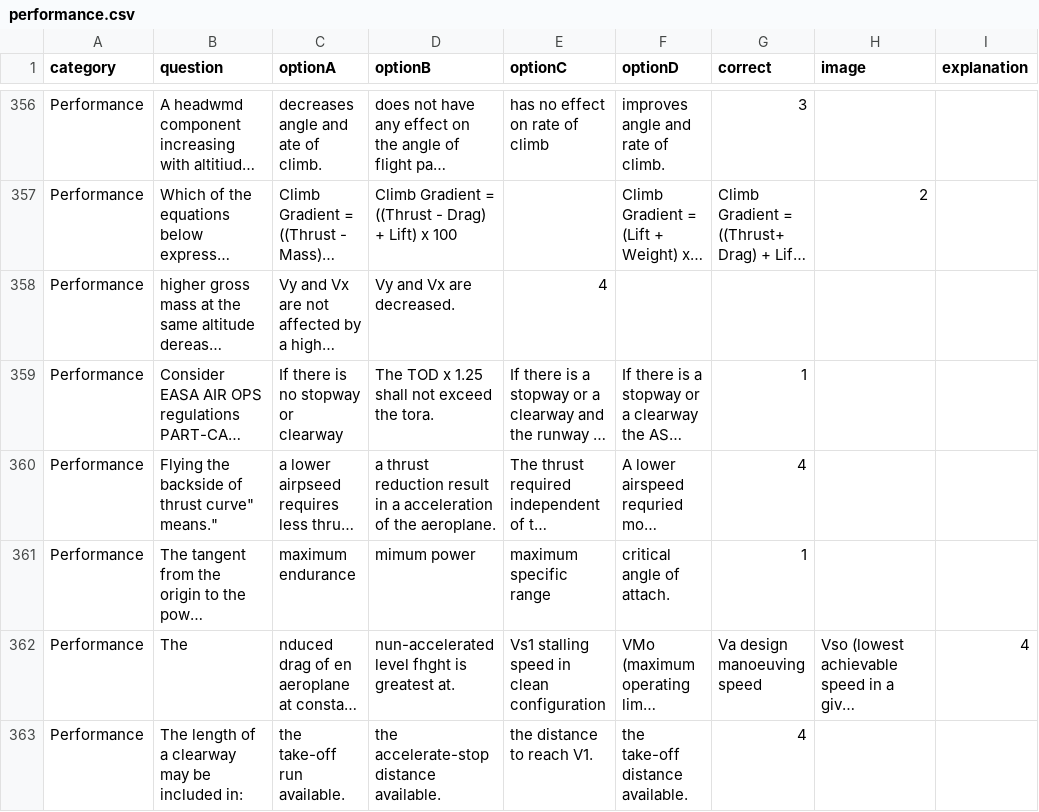
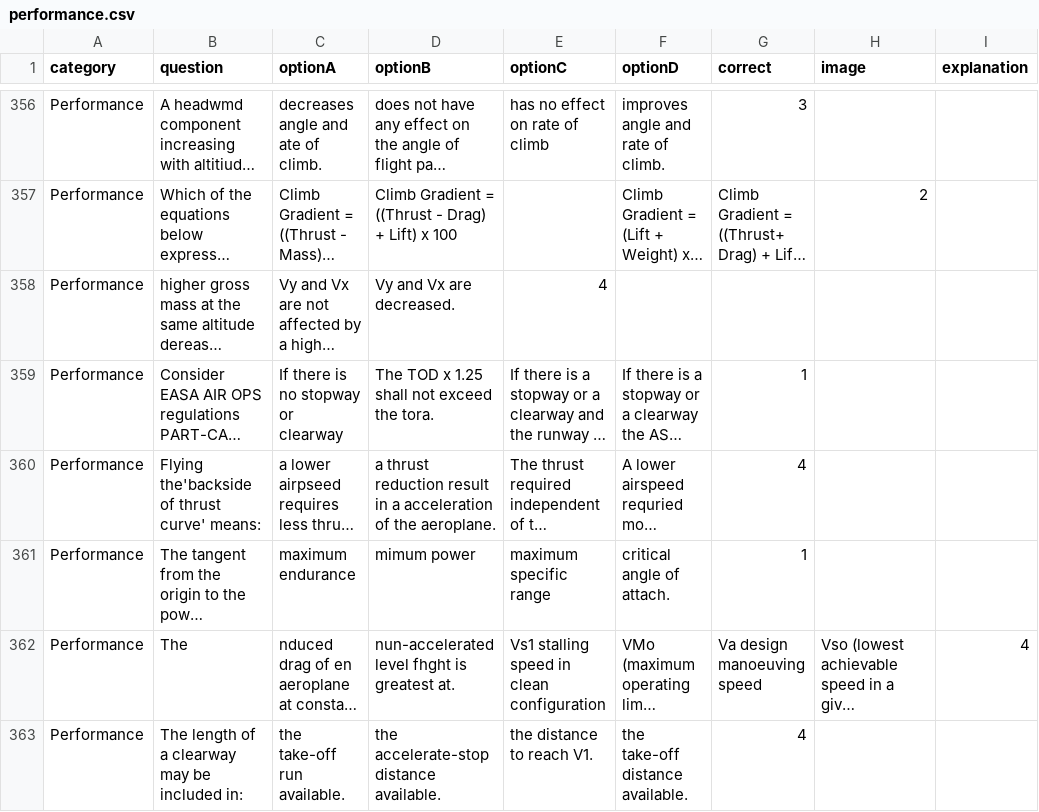
Before and after one commit to Georgesk1997/ETIHAD, a CSV file: categories/performance.csv, drawn as a sheet; only a part is shown, gaps mark what is left out; long unchanged cells end in …; the diff names each change by its address in the sheet, - before the commit and + after, or states it on an @@ line.

Commit message:
Update performance.csv

```diff
--- a/categories/performance.csv
+++ b/categories/performance.csv
-B360 (question): Flying the backside of thrust curve" means."
+B360 (question): Flying the'backside of thrust curve' means:
```
